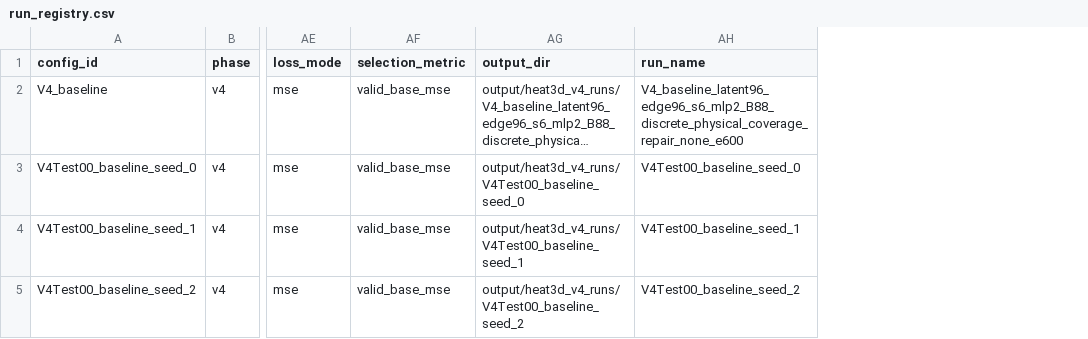
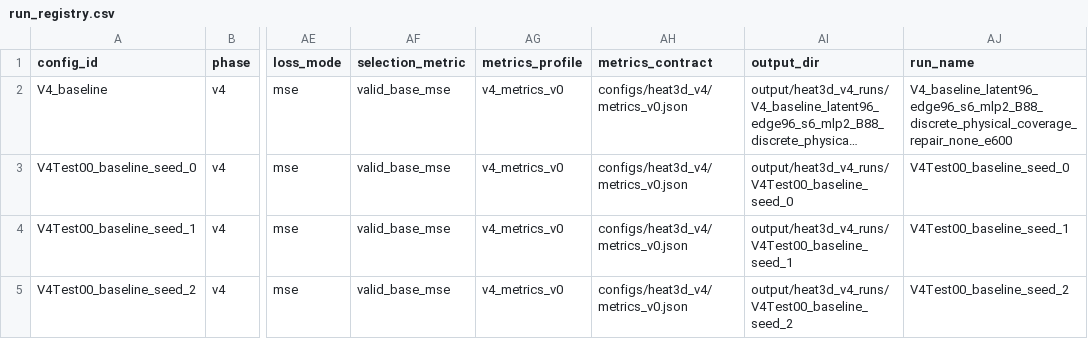
Before and after one commit to 133754144/heat3d-ic, a CSV file: configs/heat3d_v4/run_registry.csv, drawn as a sheet; only a part is shown, gaps mark what is left out; long unchanged cells end in …; the diff names each change by its address in the sheet, - before the commit and + after, or states it on an @@ line.

Commit message:
Add V4 unified metrics contract

```diff
--- a/configs/heat3d_v4/run_registry.csv
+++ b/configs/heat3d_v4/run_registry.csv
+column AG (metrics_profile), rows 2-5: all v4_metrics_v0
+column AH (metrics_contract), rows 2-5: all configs/heat3d_v4/metrics_v0.json
```
Also changed, not shown: 7 other files.
